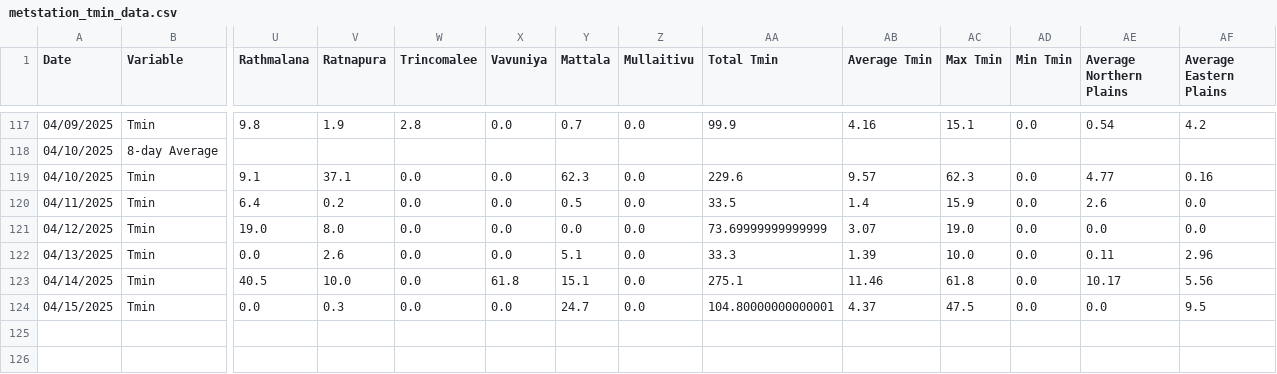
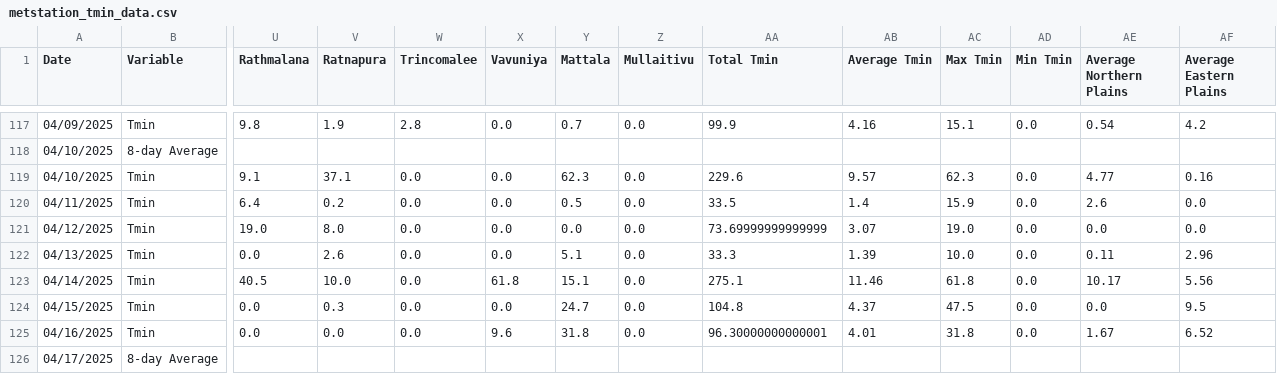
Before and after one commit to Metdata04/download_metdata, a CSV file: extracted_data/metstation_tmin_data.csv, drawn as a sheet; only a part is shown, gaps mark what is left out; rows hold the shown columns only; the diff names each change by its address in the sheet, - before the commit and + after, or states it on an @@ line.

Commit message:
Extracted metstation 8days Tmin data from climate update PDF

```diff
--- a/extracted_data/metstation_tmin_data.csv
+++ b/extracted_data/metstation_tmin_data.csv
-AA124 (Total Tmin): 104.80000000000001
+AA124 (Total Tmin): 104.8
+row 125: 04/16/2025 | Tmin | 0.0 | 0.0 | 0.0 | 9.6 | 31.8 | 0.0 | 96.30000000000001 | 4.01 | 31.8 | 0.0 | 1.67 | 6.52
+row 126: 04/17/2025 | 8-day Average
```
